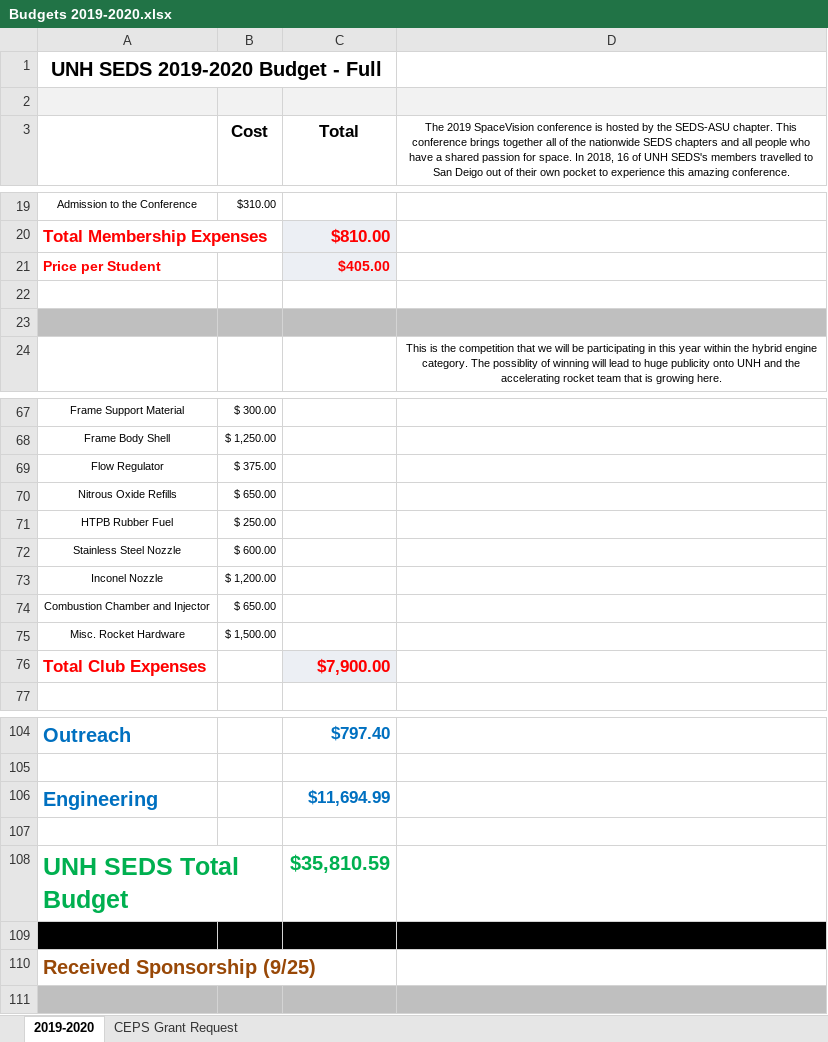
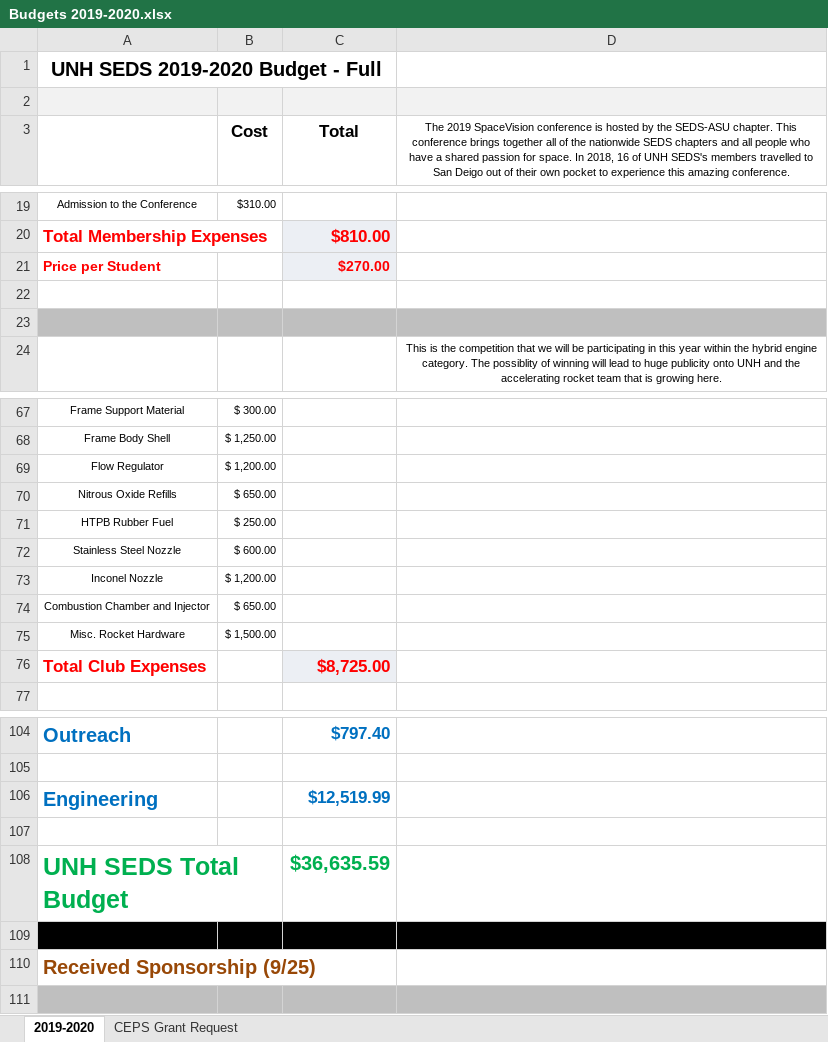
Before and after one commit to Maeswoon/UNHSEDS, an Excel workbook: Business/Finance/Budgets, Packets and Templates/Budgets/2019-2020/Budgets 2019-2020.xlsx, sheet 2019-2020, drawn as a sheet; only a part is shown, gaps mark what is left out; values as stored, in another font and other column widths than the file's, no borders; the diff names each change by its address in the sheet, - before the commit and + after, or states it on an @@ line.

```diff
--- a/Business/Finance/Budgets, Packets and Templates/Budgets/2019-2020/Budgets 2019-2020.xlsx (sheet 2019-2020)
+++ b/Business/Finance/Budgets, Packets and Templates/Budgets/2019-2020/Budgets 2019-2020.xlsx (sheet 2019-2020)
-C21 (Total): $405.00
+C21 (Total): $270.00
-B69 (Cost): $ 375.00
+B69 (Cost): $ 1,200.00
-C76 (Total): $7,900.00
+C76 (Total): $8,725.00
-C106 (Total): $11,694.99
+C106 (Total): $12,519.99
-C108 (Total): $35,810.59
+C108 (Total): $36,635.59
```
Also changed, not shown: 51 other files.
